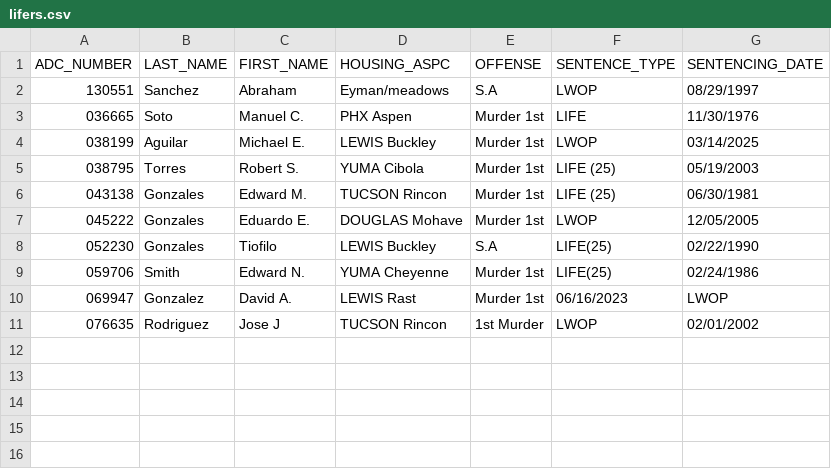
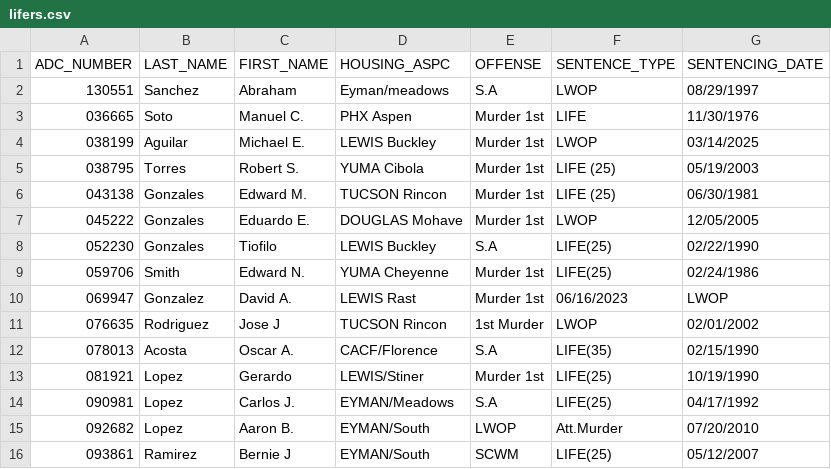
Before and after one commit to rootzart/Azdoc-lifers, a CSV file: lifers.csv, drawn as a sheet; the diff names each change by its address in the sheet, - before the commit and + after, or states it on an @@ line.

```diff
--- a/lifers.csv
+++ b/lifers.csv
+row 12: 078013 | Acosta | Oscar A. | CACF/Florence | S.A | LIFE(35) | 02/15/1990
+row 13: 081921 | Lopez | Gerardo | LEWIS/Stiner | Murder 1st | LIFE(25) | 10/19/1990
+row 14: 090981 | Lopez | Carlos J. | EYMAN/Meadows | S.A | LIFE(25) | 04/17/1992
+row 15: 092682 | Lopez | Aaron B. | EYMAN/South | LWOP | Att.Murder | 07/20/2010
+row 16: 093861 | Ramirez | Bernie J | EYMAN/South | SCWM | LIFE(25) | 05/12/2007
```
Also changed, not shown: 1 other file.
